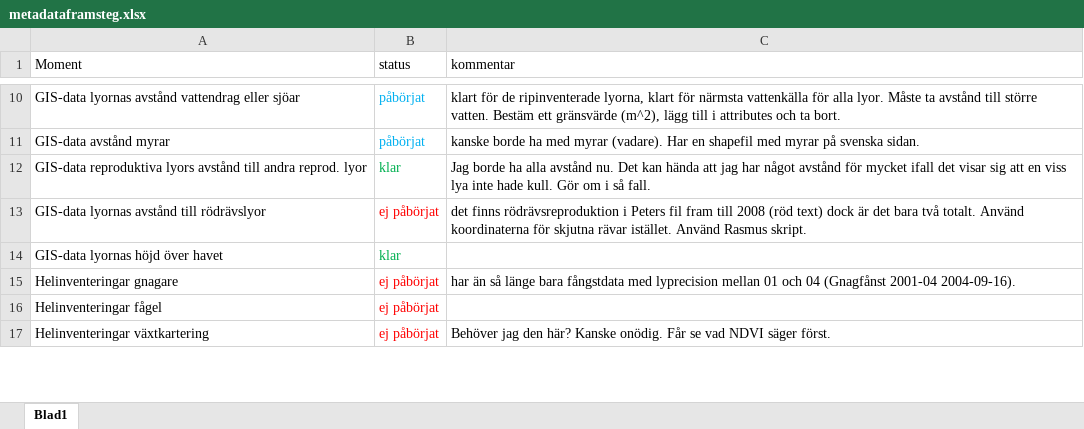
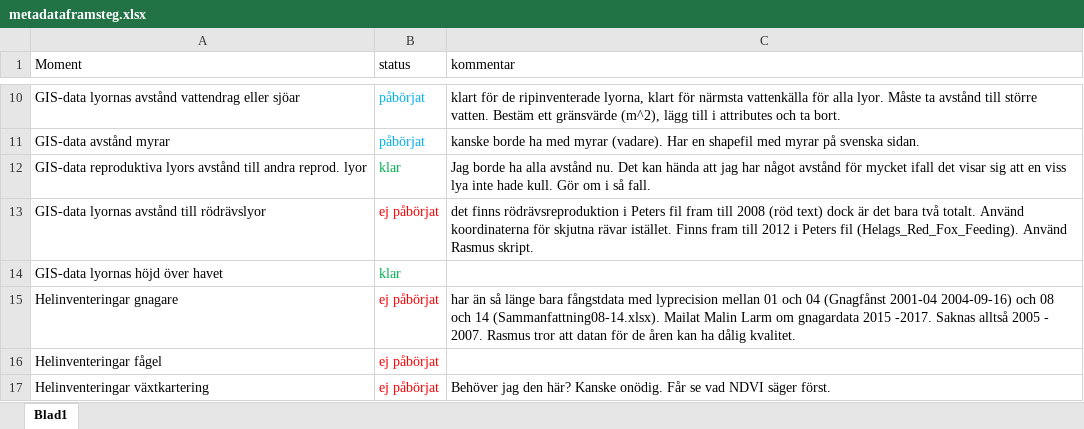
Before and after one commit to torhanssonfrank/Den-selection, an Excel workbook: Rawdata/metadataframsteg.xlsx, sheet Blad1, drawn as a sheet; only a part is shown, gaps mark what is left out; values as stored, in another font and other column widths than the file's, no borders; the diff names each change by its address in the sheet, - before the commit and + after, or states it on an @@ line.

Commit message:
uppdat. metadataframsteg

```diff
--- a/Rawdata/metadataframsteg.xlsx (sheet Blad1)
+++ b/Rawdata/metadataframsteg.xlsx (sheet Blad1)
-C13 (kommentar): …rävar istället. Använd Rasmus…
+C13 (kommentar): …rävar istället. Finns fram till 2012 i Peters fil (Helags_Red_Fox_Feeding). Använd Rasmus…
-C15 (kommentar): …(Gnagfånst 2001-04 2004-09-16).
+C15 (kommentar): …(Gnagfånst 2001-04 2004-09-16) och 08 och 14 (Sammanfattning08-14.xlsx). Mailat Malin Larm om gnagardata 2015 -2017. Saknas alltså 2005 - 2007. Rasmus tror att datan för de åren kan ha dålig kvalitet.
```
